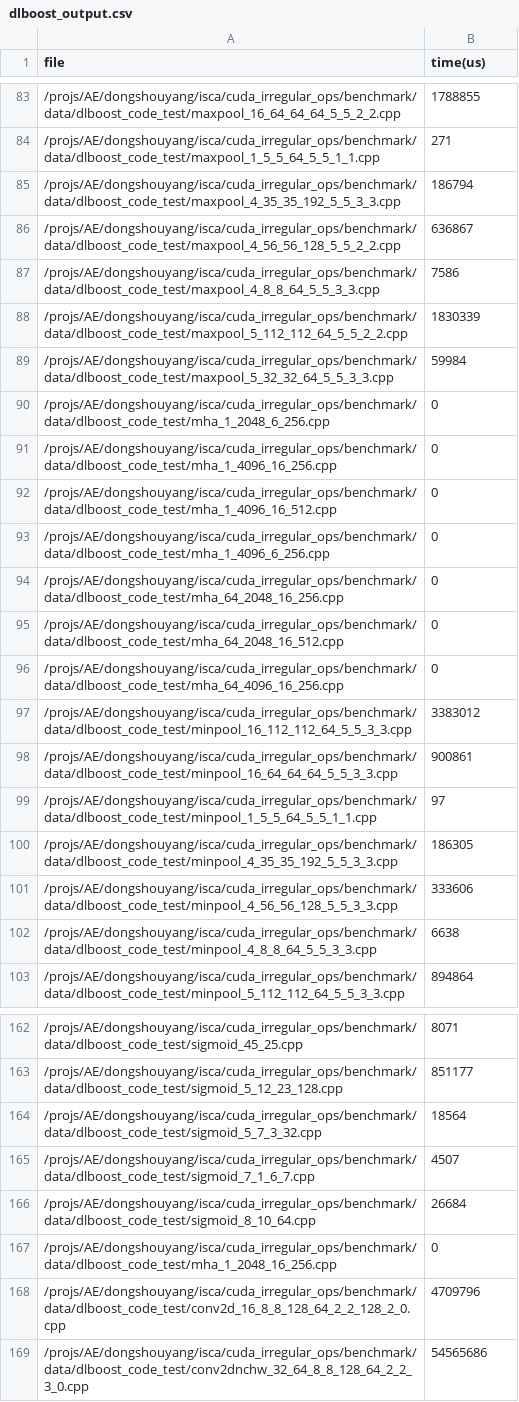
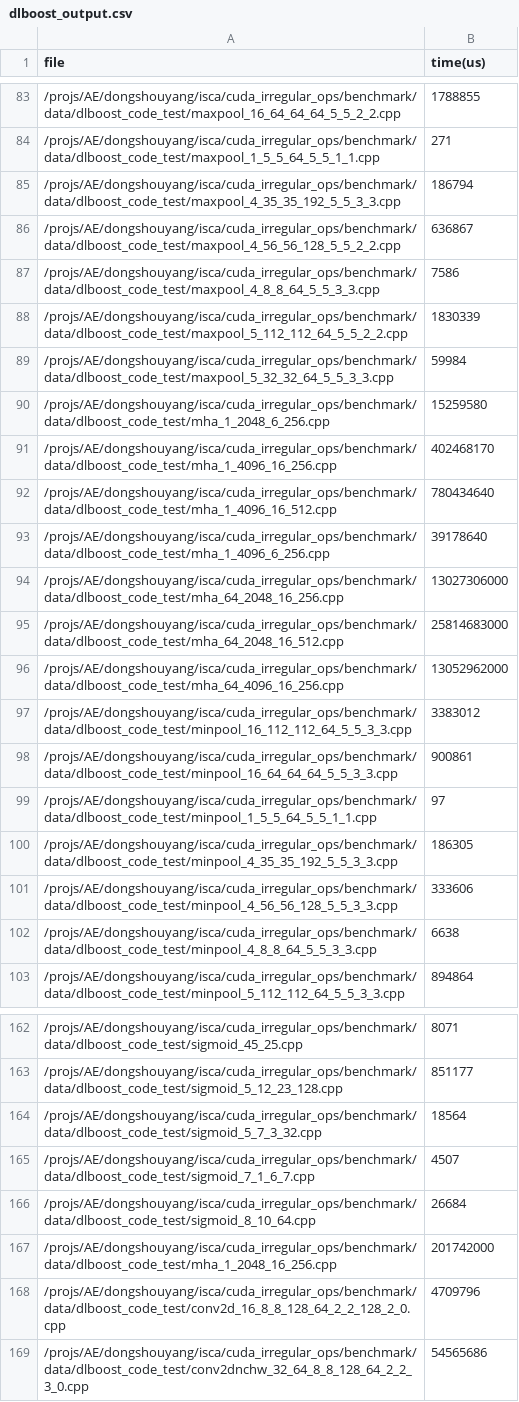
Before and after one commit to ShouyangDong/cuda_irregular_ops, a CSV file: benchmark/perf/dlboost_output.csv, drawn as a sheet; only a part is shown, gaps mark what is left out.

Commit message:
fix dlboost mha perf

```diff
--- a/benchmark/perf/dlboost_output.csv
+++ b/benchmark/perf/dlboost_output.csv
@@ -89,9 +89,9 @@ file,time(us)
 /projs/AE/dongshouyang/isca/cuda_irregular_ops/benchmark/data/dlboost_code_test/maxpool_5_32_32_64_5_5_3_3.cpp,59984
-/projs/AE/dongshouyang/isca/cuda_irregular_ops/benchmark/data/dlboost_code_test/mha_1_2048_6_256.cpp,0
-/projs/AE/dongshouyang/isca/cuda_irregular_ops/benchmark/data/dlboost_code_test/mha_1_4096_16_256.cpp,0
-/projs/AE/dongshouyang/isca/cuda_irregular_ops/benchmark/data/dlboost_code_test/mha_1_4096_16_512.cpp,0
-/projs/AE/dongshouyang/isca/cuda_irregular_ops/benchmark/data/dlboost_code_test/mha_1_4096_6_256.cpp,0
-/projs/AE/dongshouyang/isca/cuda_irregular_ops/benchmark/data/dlboost_code_test/mha_64_2048_16_256.cpp,0
-/projs/AE/dongshouyang/isca/cuda_irregular_ops/benchmark/data/dlboost_code_test/mha_64_2048_16_512.cpp,0
-/projs/AE/dongshouyang/isca/cuda_irregular_ops/benchmark/data/dlboost_code_test/mha_64_4096_16_256.cpp,0
+/projs/AE/dongshouyang/isca/cuda_irregular_ops/benchmark/data/dlboost_code_test/mha_1_2048_6_256.cpp,15259580
+/projs/AE/dongshouyang/isca/cuda_irregular_ops/benchmark/data/dlboost_code_test/mha_1_4096_16_256.cpp,402468170
+/projs/AE/dongshouyang/isca/cuda_irregular_ops/benchmark/data/dlboost_code_test/mha_1_4096_16_512.cpp,780434640
+/projs/AE/dongshouyang/isca/cuda_irregular_ops/benchmark/data/dlboost_code_test/mha_1_4096_6_256.cpp,39178640
+/projs/AE/dongshouyang/isca/cuda_irregular_ops/benchmark/data/dlboost_code_test/mha_64_2048_16_256.cpp,13027306000
+/projs/AE/dongshouyang/isca/cuda_irregular_ops/benchmark/data/dlboost_code_test/mha_64_2048_16_512.cpp,25814683000
+/projs/AE/dongshouyang/isca/cuda_irregular_ops/benchmark/data/dlboost_code_test/mha_64_4096_16_256.cpp,13052962000
 /projs/AE/dongshouyang/isca/cuda_irregular_ops/benchmark/data/dlboost_code_test/minpool_16_112_112_64_5_5_3_3.cpp,3383012
@@ -166,3 +166,3 @@ file,time(us)
 /projs/AE/dongshouyang/isca/cuda_irregular_ops/benchmark/data/dlboost_code_test/sigmoid_8_10_64.cpp,26684
-/projs/AE/dongshouyang/isca/cuda_irregular_ops/benchmark/data/dlboost_code_test/mha_1_2048_16_256.cpp,0
+/projs/AE/dongshouyang/isca/cuda_irregular_ops/benchmark/data/dlboost_code_test/mha_1_2048_16_256.cpp,201742000
 /projs/AE/dongshouyang/isca/cuda_irregular_ops/benchmark/data/dlboost_code_test/conv2d_16_8_8_128_64_2_2_128_2_0.cpp,4709796
```
Also changed, not shown: 56 other files.
